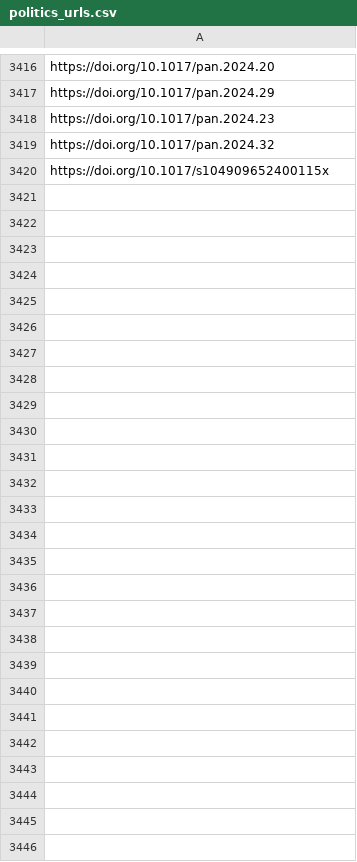
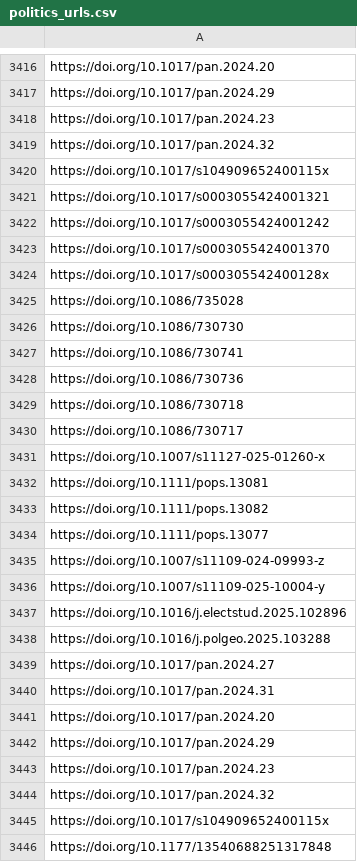
Before and after one commit to jacob-long/picnic, a CSV file: memory/politics_urls.csv, drawn as a sheet; only a part is shown, gaps mark what is left out.

```diff
--- a/memory/politics_urls.csv
+++ b/memory/politics_urls.csv
@@ -3420 +3420,27 @@ https://doi.org/10.1017/pan.2024.32
 https://doi.org/10.1017/s104909652400115x
+https://doi.org/10.1017/s0003055424001321
+https://doi.org/10.1017/s0003055424001242
+https://doi.org/10.1017/s0003055424001370
+https://doi.org/10.1017/s000305542400128x
+https://doi.org/10.1086/735028
+https://doi.org/10.1086/730730
+https://doi.org/10.1086/730741
+https://doi.org/10.1086/730736
+https://doi.org/10.1086/730718
+https://doi.org/10.1086/730717
+https://doi.org/10.1007/s11127-025-01260-x
+https://doi.org/10.1111/pops.13081
+https://doi.org/10.1111/pops.13082
+https://doi.org/10.1111/pops.13077
+https://doi.org/10.1007/s11109-024-09993-z
+https://doi.org/10.1007/s11109-025-10004-y
+https://doi.org/10.1016/j.electstud.2025.102896
+https://doi.org/10.1016/j.polgeo.2025.103288
+https://doi.org/10.1017/pan.2024.27
+https://doi.org/10.1017/pan.2024.31
+https://doi.org/10.1017/pan.2024.20
+https://doi.org/10.1017/pan.2024.29
+https://doi.org/10.1017/pan.2024.23
+https://doi.org/10.1017/pan.2024.32
+https://doi.org/10.1017/s104909652400115x
+https://doi.org/10.1177/13540688251317848
```
Also changed, not shown: memory/communication_urls.csv, memory/po_urls.csv, 10 other files.
